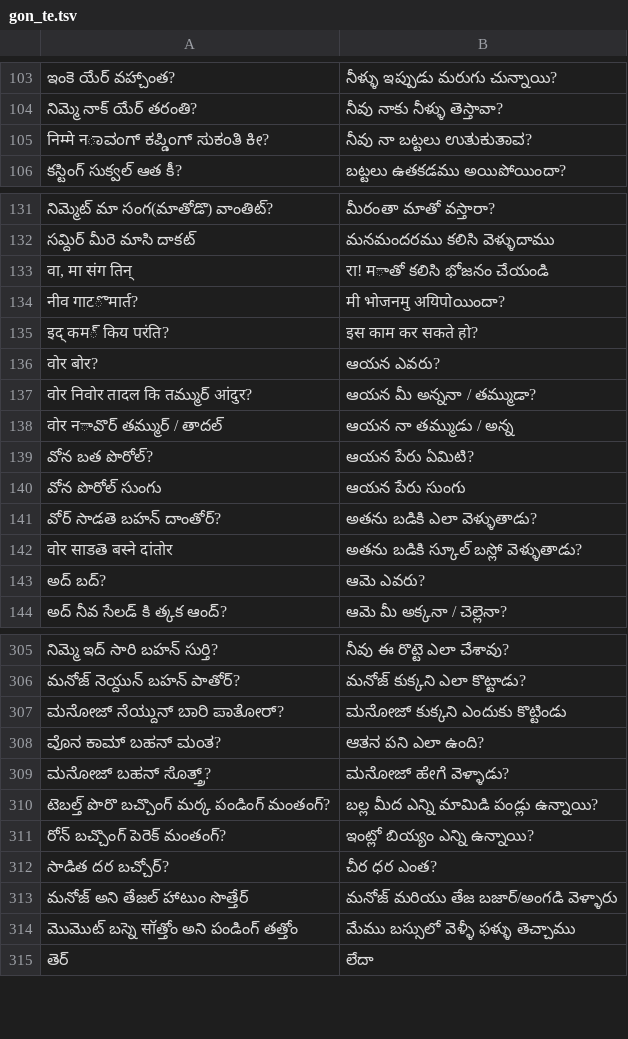
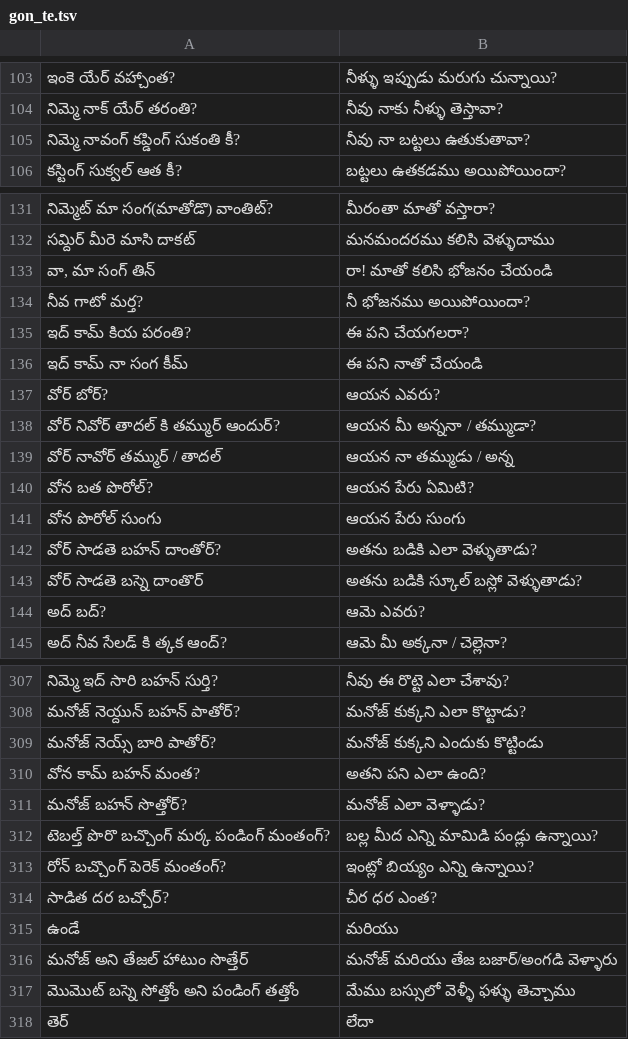
Before and after one commit to suryaat19/gon-te-data, a TSV file: gn-phrase/gon_te.tsv, drawn as a sheet; only a part is shown, gaps mark what is left out; removed rows and columns are numbered as before the commit, all else as after; the diff covers the shown part only; the diff names each change by its address in the sheet, - before the commit and + after, or states it on an @@ line.

```diff
--- a/gn-phrase/gon_te.tsv
+++ b/gn-phrase/gon_te.tsv
-row 105: निम्मे नಾವಂಗ್ ಕಪ್ಡಿಂಗ್ ಸುಕಂತಿ ಕೀ? | నీవు నా బట్టలు ಉತುಕುತಾವ?
+row 105: నిమ్మె నావంగ్ కప్డింగ్ సుకంతి కీ? | నీవు నా బట్టలు ఉతుకుతావా?
-row 133: वा, मा संग तिन् | रा! मాతో కలిసి భోజనం చేయండి
-row 134: नीव गाटొ मार्त? | मी भोजनमु अयिपोయిందా?
-row 135: इद् कम్ किय परंति? | इस काम कर सकते हो?
+row 133: వా, మా సంగ్ తిన్ | రా! మాతో కలిసి భోజనం చేయండి
+row 134: నీవ గాటో మర్త? | నీ భోజనము అయిపోయిందా?
+row 135: ఇద్ కామ్ కియ పరంతి? | ఈ పని చేయగలరా?
+row 136: ఇద్ కామ్ నా సంగ కీమ్ | ఈ పని నాతో చేయండి
-A137: वोर बोर?
+A137: వోర్ బోర్?
-A138: वोर निवोर तादल कि तమ్ముర్ आंदुर?
+A138: వోర్ నివోర్ తాదల్ కి తమ్ముర్ ఆందుర్?
-A139: वोर नావొర్ తమ్ముర్ / తాదల్
+A139: వోర్ నావోర్ తమ్ముర్ / తాదల్
-A143: वोर साडతె बस्ने दांतोर
+A143: వోర్ సాడతె బస్నె దాంతొర్
-row 307: ಮನೋಜ್ ನೆಯ್ದುನ್ ಬಾರಿ ಪಾತೋರ್? | ಮನೋಜ್ కుక్కని ఎందుకు కొట్టిండు
-row 308: ವೊನ ಕಾಮ್‌ ಬಹನ್ ಮಂತ? | ಆತನ పని ఎలా ఉంది?
-row 309: ಮನೋಜ್ ಬಹನ್ ಸೊತ್ತ್ರ್? | ಮನೋಜ್ ಹೇಗೆ వెళ్ళాడు?
+row 309: మనోజ్ నెయ్స్ బారి పాతోర్? | మనోజ్ కుక్కని ఎందుకు కొట్టిండు
+row 310: వోన కామ్ బహన్ మంత? | అతని పని ఎలా ఉంది?
+row 311: మనోజ్ బహన్ సొత్తోర్? | మనోజ్ ఎలా వెళ్ళాడు?
+row 315: ఉండే | మరియు
-A317: మొమొట్ బస్నె सॉత్తోం అని పండింగ్ తత్తోం
+A317: మొమొట్ బస్నె సోత్తోం అని పండింగ్ తత్తోం
```
Also changed, not shown: 16 added rows, 10 removed rows and 22 edited cells elsewhere in this file, gn-phrase/gon_te_2.tsv, gon-te-dict/gon_te_01.tsv, 12 other files.
